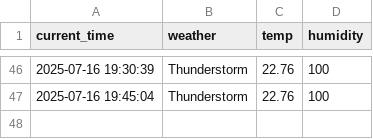
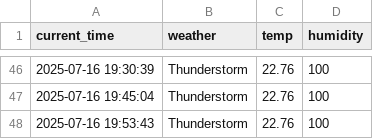
Before and after one commit to LeeSangJun3/seoul_weather_5m, a CSV file: seoul_weather.csv, drawn as a sheet; only a part is shown, gaps mark what is left out; the diff names each change by its address in the sheet, - before the commit and + after, or states it on an @@ line.

```diff
--- a/seoul_weather.csv
+++ b/seoul_weather.csv
+row 48: 2025-07-16 19:53:43 | Thunderstorm | 22.76 | 100
```
